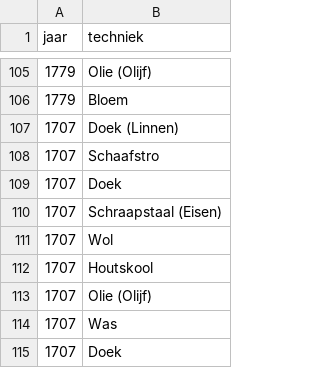
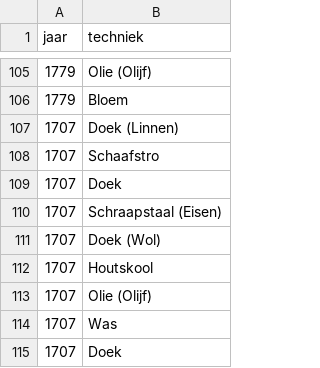
Before and after one commit to TjabbeN/BAproef, a CSV file: data_hist_recepten.csv, drawn as a sheet; only a part is shown, gaps mark what is left out.

Commit message:
Update data_hist_recepten.csv
Wol -> Doek (Wol)

```diff
--- a/data_hist_recepten.csv
+++ b/data_hist_recepten.csv
@@ -110,3 +110,3 @@ jaar,techniek
 1707,Schraapstaal (Eisen)
-1707,Wol
+1707,Doek (Wol)
 1707,Houtskool
```
